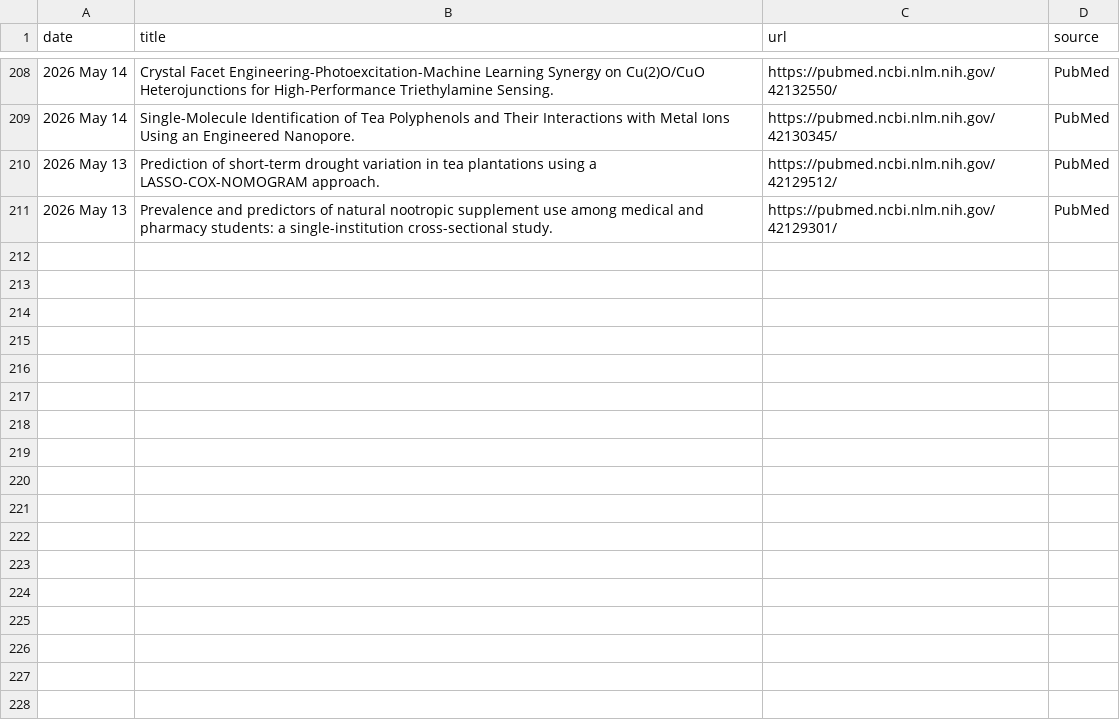
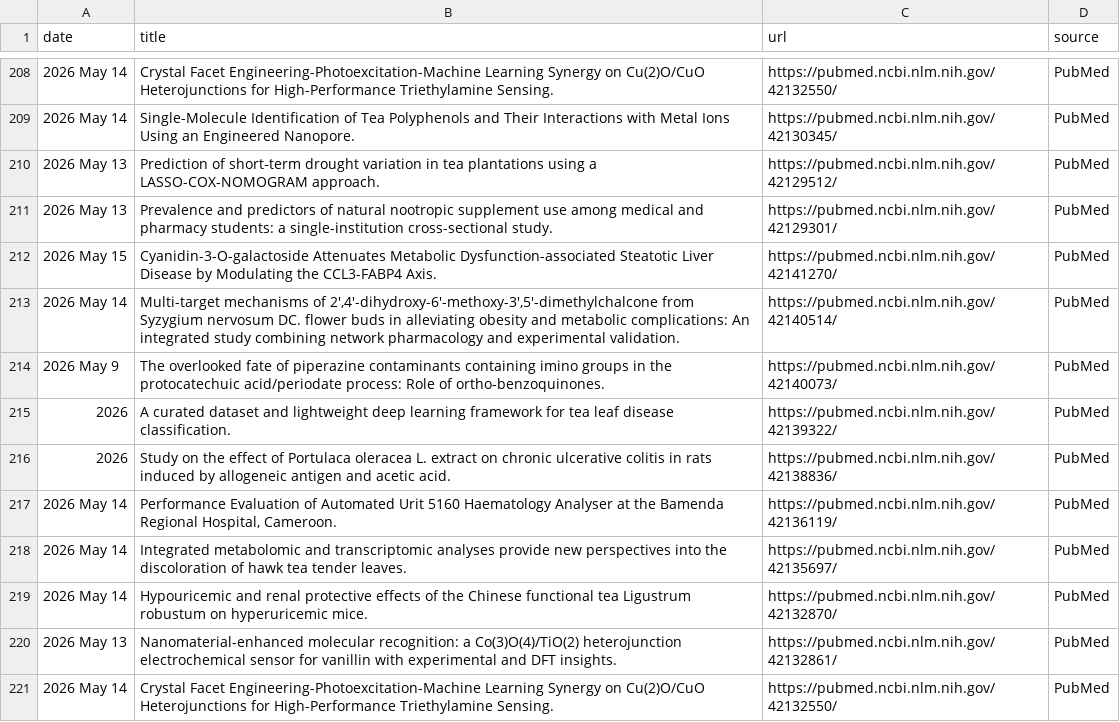
Before and after one commit to Coma4130/tea-scraper, a CSV file: tea_topics.csv, drawn as a sheet; only a part is shown, gaps mark what is left out; the diff names each change by its address in the sheet, - before the commit and + after, or states it on an @@ line.

```diff
--- a/tea_topics.csv
+++ b/tea_topics.csv
+row 212: 2026 May 15 | Cyanidin-3-O-galactoside Attenuates Metabolic Dysfunction-associated Steatotic Liver Disease by Modulating the CCL3-FABP4 Axis. | https://pubmed.ncbi.nlm.nih.gov/42141270/ | PubMed
+row 213: 2026 May 14 | Multi-target mechanisms of 2',4'-dihydroxy-6'-methoxy-3',5'-dimethylchalcone from Syzygium nervosum DC. flower buds in alleviating obesity and metabolic complications: An integrated study combining network pharmacology and experimental validation. | https://pubmed.ncbi.nlm.nih.gov/42140514/ | PubMed
+row 214: 2026 May 9 | The overlooked fate of piperazine contaminants containing imino groups in the protocatechuic acid/periodate process: Role of ortho-benzoquinones. | https://pubmed.ncbi.nlm.nih.gov/42140073/ | PubMed
+row 215: 2026 | A curated dataset and lightweight deep learning framework for tea leaf disease classification. | https://pubmed.ncbi.nlm.nih.gov/42139322/ | PubMed
+row 216: 2026 | Study on the effect of Portulaca oleracea L. extract on chronic ulcerative colitis in rats induced by allogeneic antigen and acetic acid. | https://pubmed.ncbi.nlm.nih.gov/42138836/ | PubMed
+row 217: 2026 May 14 | Performance Evaluation of Automated Urit 5160 Haematology Analyser at the Bamenda Regional Hospital, Cameroon. | https://pubmed.ncbi.nlm.nih.gov/42136119/ | PubMed
+row 218: 2026 May 14 | Integrated metabolomic and transcriptomic analyses provide new perspectives into the discoloration of hawk tea tender leaves. | https://pubmed.ncbi.nlm.nih.gov/42135697/ | PubMed
+row 219: 2026 May 14 | Hypouricemic and renal protective effects of the Chinese functional tea Ligustrum robustum on hyperuricemic mice. | https://pubmed.ncbi.nlm.nih.gov/42132870/ | PubMed
+row 220: 2026 May 13 | Nanomaterial-enhanced molecular recognition: a Co(3)O(4)/TiO(2) heterojunction electrochemical sensor for vanillin with experimental and DFT insights. | https://pubmed.ncbi.nlm.nih.gov/42132861/ | PubMed
+row 221: 2026 May 14 | Crystal Facet Engineering-Photoexcitation-Machine Learning Synergy on Cu(2)O/CuO Heterojunctions for High-Performance Triethylamine Sensing. | https://pubmed.ncbi.nlm.nih.gov/42132550/ | PubMed
```
